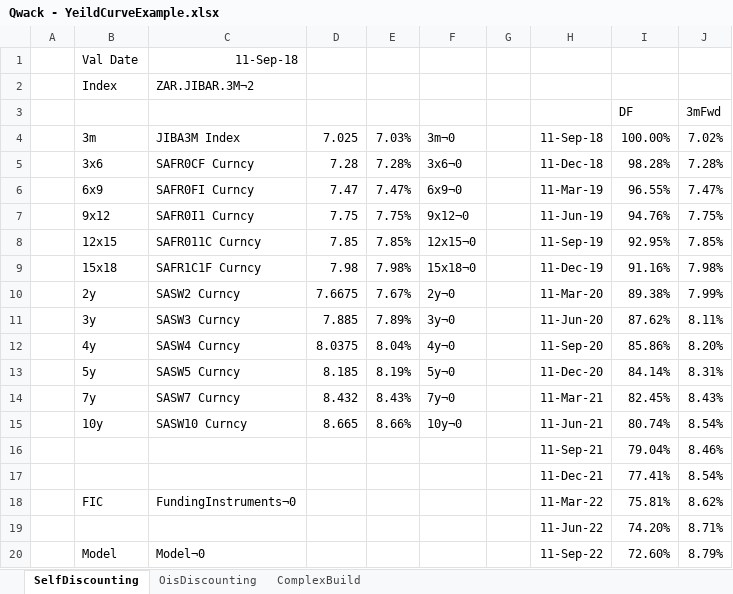
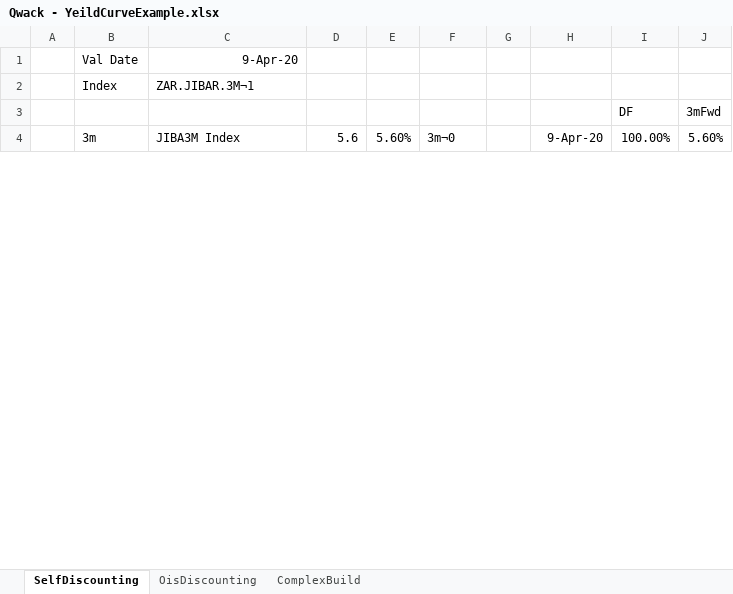
Before and after one commit to cetusfinance/qwack, an Excel workbook: examples/Qwack - YeildCurveExample.xlsx, sheet SelfDiscounting, drawn as a sheet; only a part is shown; values as stored, in another font and other column widths than the file's, no borders; removed rows and columns are numbered as before the commit, all else as after; the diff covers the shown part only; the diff names each change by its address in the sheet, - before the commit and + after, or states it on an @@ line.

```diff
--- a/examples/Qwack - YeildCurveExample.xlsx (sheet SelfDiscounting)
+++ b/examples/Qwack - YeildCurveExample.xlsx (sheet SelfDiscounting)
-C1: 11-Sep-18
+C1: 9-Apr-20
-C2: ZAR.JIBAR.3M¬2
+C2: ZAR.JIBAR.3M¬1
-D4: 7.025
+D4: 5.6
-E4: 7.03%
+E4: 5.60%
-H4: 11-Sep-18
+H4: 9-Apr-20
-J4: 7.02%
+J4: 5.60%
-row 5:  | 3x6 | SAFR0CF Curncy | 7.28 | 7.28% | 3x6¬0 |  | 11-Dec-18 | 98.28% | 7.28%
-row 6:  | 6x9 | SAFR0FI Curncy | 7.47 | 7.47% | 6x9¬0 |  | 11-Mar-19 | 96.55% | 7.47%
-row 7:  | 9x12 | SAFR0I1 Curncy | 7.75 | 7.75% | 9x12¬0 |  | 11-Jun-19 | 94.76% | 7.75%
-row 8:  | 12x15 | SAFR011C Curncy | 7.85 | 7.85% | 12x15¬0 |  | 11-Sep-19 | 92.95% | 7.85%
-row 9:  | 15x18 | SAFR1C1F Curncy | 7.98 | 7.98% | 15x18¬0 |  | 11-Dec-19 | 91.16% | 7.98%
-row 10:  | 2y | SASW2 Curncy | 7.6675 | 7.67% | 2y¬0 |  | 11-Mar-20 | 89.38% | 7.99%
-row 11:  | 3y | SASW3 Curncy | 7.885 | 7.89% | 3y¬0 |  | 11-Jun-20 | 87.62% | 8.11%
-row 12:  | 4y | SASW4 Curncy | 8.0375 | 8.04% | 4y¬0 |  | 11-Sep-20 | 85.86% | 8.20%
-row 13:  | 5y | SASW5 Curncy | 8.185 | 8.19% | 5y¬0 |  | 11-Dec-20 | 84.14% | 8.31%
-row 14:  | 7y | SASW7 Curncy | 8.432 | 8.43% | 7y¬0 |  | 11-Mar-21 | 82.45% | 8.43%
-row 15:  | 10y | SASW10 Curncy | 8.665 | 8.66% | 10y¬0 |  | 11-Jun-21 | 80.74% | 8.54%
-row 16:  |  |  |  |  |  |  | 11-Sep-21 | 79.04% | 8.46%
-row 17:  |  |  |  |  |  |  | 11-Dec-21 | 77.41% | 8.54%
-row 18:  | FIC | FundingInstruments¬0 |  |  |  |  | 11-Mar-22 | 75.81% | 8.62%
-row 19:  |  |  |  |  |  |  | 11-Jun-22 | 74.20% | 8.71%
-row 20:  | Model | Model¬0 |  |  |  |  | 11-Sep-22 | 72.60% | 8.79%
```
Also changed, not shown: 32 added rows, 16 removed rows and 1 edited cell elsewhere in this sheet, sheet ComplexBuild, sheet OisDiscounting, examples/Qwack - PFEExample.xlsx, 22 other files.
